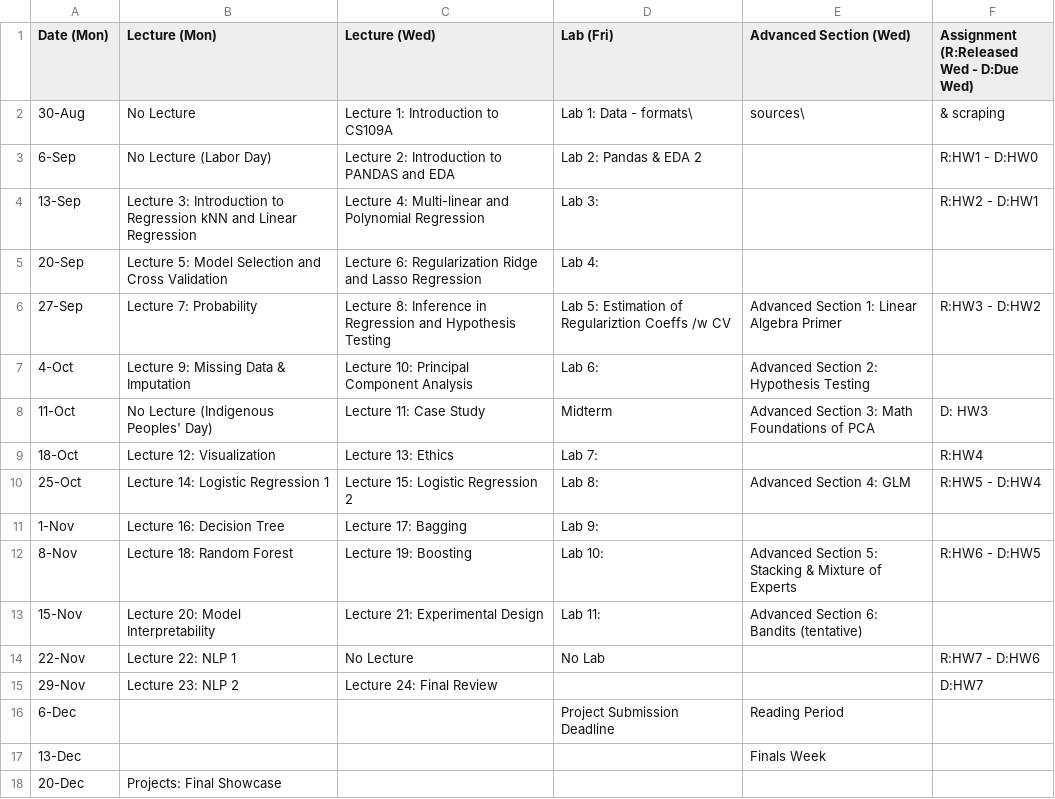
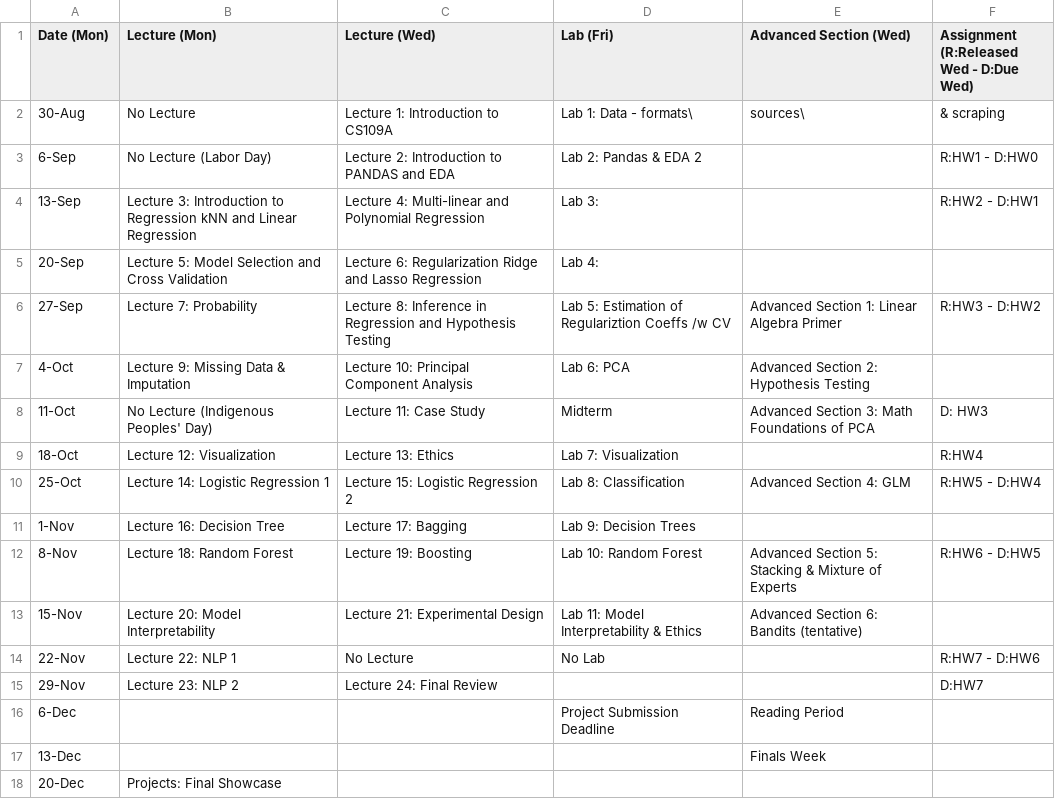
Before and after one commit to Harvard-IACS/2021-CS109A, a CSV file: content/pages/schedule.csv, drawn as a sheet.

Commit message:
schedule update

```diff
--- a/content/pages/schedule.csv
+++ b/content/pages/schedule.csv
@@ -6,9 +6,9 @@ Date (Mon),Lecture (Mon),Lecture (Wed),Lab (Fri),Advanced Section (Wed),Assignme
 27-Sep,Lecture 7: Probability,Lecture 8: Inference in Regression and Hypothesis Testing,Lab 5: Estimation of Regulariztion Coeffs /w CV,Advanced Section 1: Linear Algebra Primer,R:HW3 - D:HW2,
-4-Oct,Lecture 9: Missing Data & Imputation,Lecture 10: Principal Component Analysis,Lab 6:,Advanced Section 2: Hypothesis Testing,,
+4-Oct,Lecture 9: Missing Data & Imputation,Lecture 10: Principal Component Analysis,Lab 6: PCA,Advanced Section 2: Hypothesis Testing,,
 11-Oct,No Lecture (Indigenous Peoples' Day),Lecture 11: Case Study,Midterm,Advanced Section 3: Math Foundations of PCA,D: HW3,
-18-Oct,Lecture 12: Visualization,Lecture 13: Ethics,Lab 7:,,R:HW4,
-25-Oct,Lecture 14: Logistic Regression 1,Lecture 15: Logistic Regression 2,Lab 8:,Advanced Section 4: GLM,R:HW5 -  D:HW4,
-1-Nov,Lecture 16: Decision Tree,Lecture 17: Bagging,Lab 9:,,,
-8-Nov,Lecture 18: Random Forest,Lecture 19: Boosting,Lab 10:,Advanced Section 5: Stacking & Mixture of Experts,R:HW6 -  D:HW5,
-15-Nov,Lecture 20: Model Interpretability,Lecture 21: Experimental Design,Lab 11:,Advanced Section 6: Bandits (tentative),,
+18-Oct,Lecture 12: Visualization,Lecture 13: Ethics,Lab 7: Visualization,,R:HW4,
+25-Oct,Lecture 14: Logistic Regression 1,Lecture 15: Logistic Regression 2,Lab 8: Classification,Advanced Section 4: GLM,R:HW5 -  D:HW4,
+1-Nov,Lecture 16: Decision Tree,Lecture 17: Bagging,Lab 9: Decision Trees,,,
+8-Nov,Lecture 18: Random Forest,Lecture 19: Boosting,Lab 10: Random Forest,Advanced Section 5: Stacking & Mixture of Experts,R:HW6 -  D:HW5,
+15-Nov,Lecture 20: Model Interpretability,Lecture 21: Experimental Design,Lab 11: Model Interpretability & Ethics,Advanced Section 6: Bandits (tentative),,
 22-Nov,Lecture 22: NLP 1,No Lecture,No Lab,,R:HW7 -  D:HW6,
```
Also changed, not shown: 3 other files.
